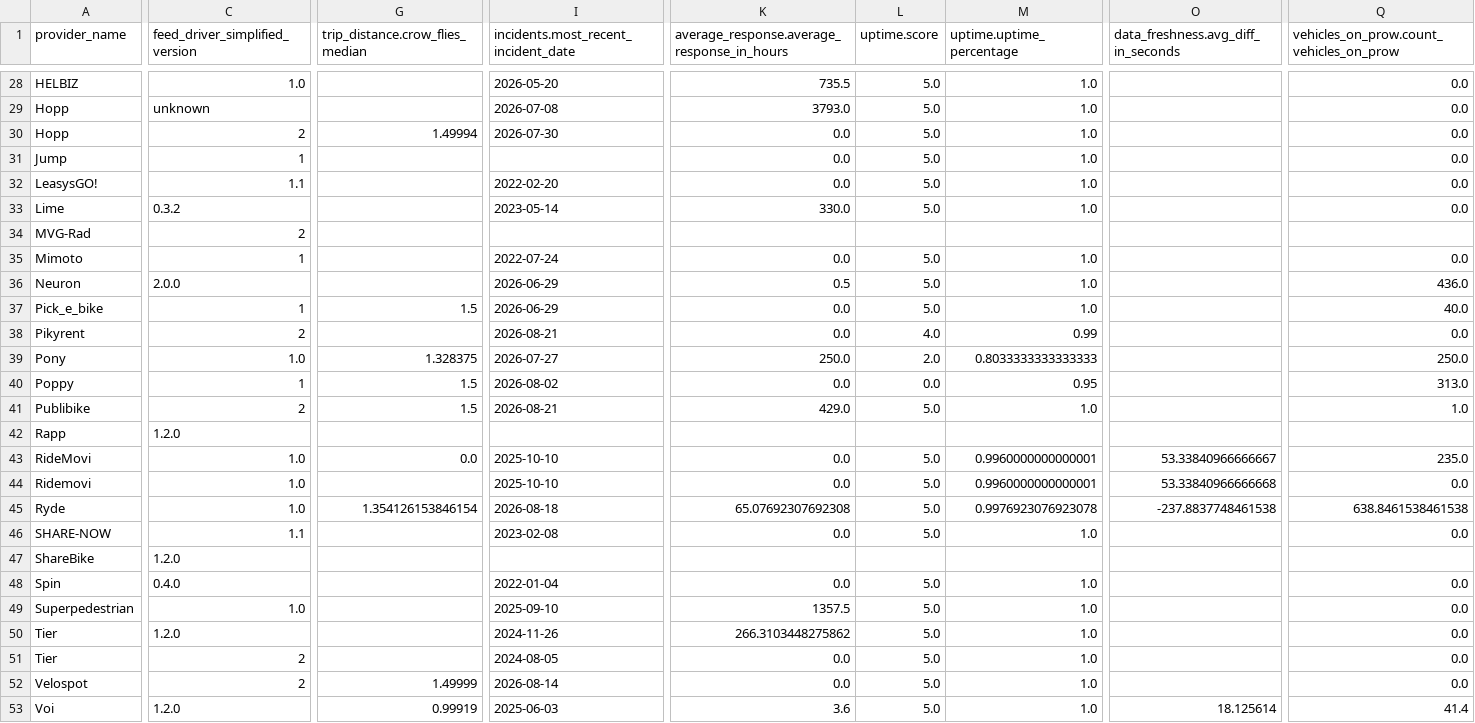
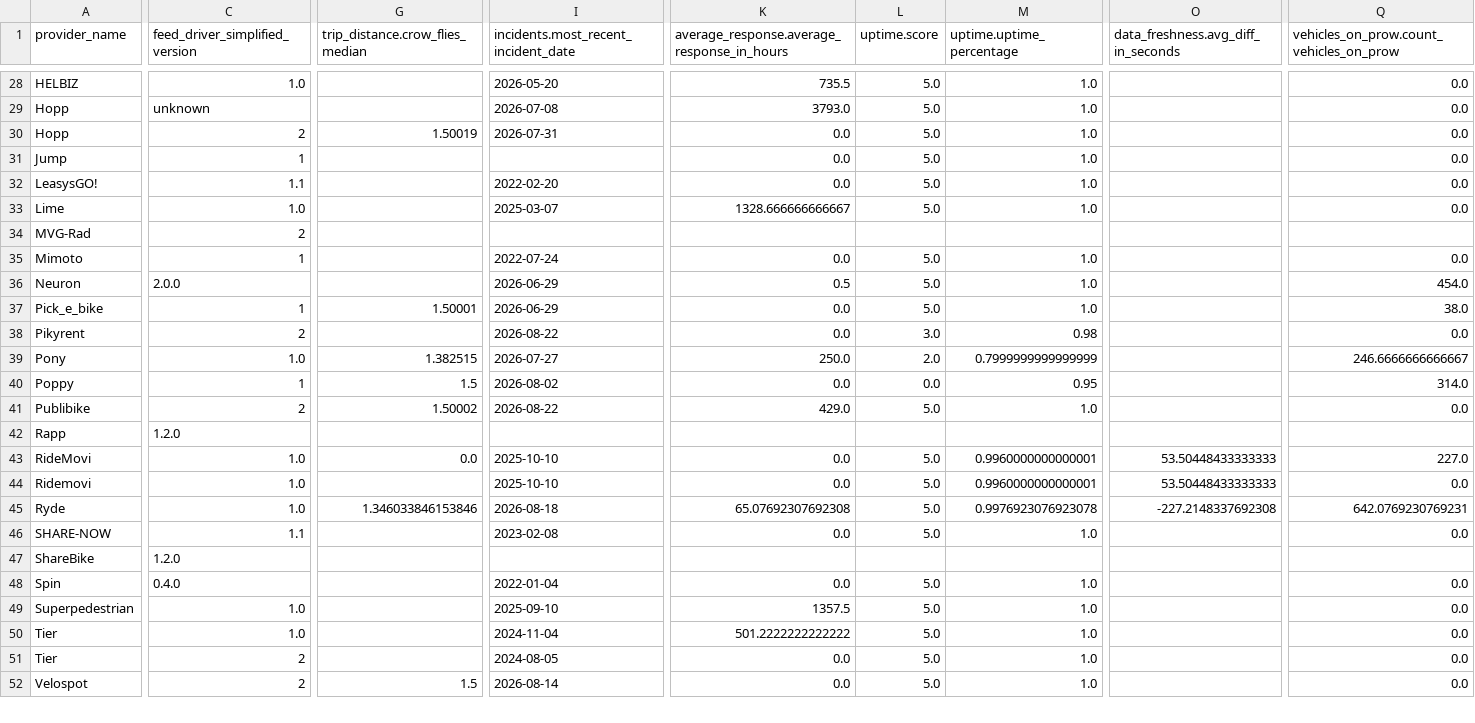
Before and after one commit to vianova-io/sli_feeds, a CSV file: sli_scores.csv, drawn as a sheet; only a part is shown, gaps mark what is left out; removed rows and columns are numbered as before the commit, all else as after; rows hold the shown columns only; the diff covers the shown part only; the diff names each change by its address in the sheet, - before the commit and + after, or states it on an @@ line.

Commit message:
feat: new version of feeds SLI

```diff
--- a/sli_scores.csv
+++ b/sli_scores.csv
-G30 (trip_distance.crow_flies_median): 1.49994
+G30 (trip_distance.crow_flies_median): 1.50019
-I30: 2026-07-30
+I30: 2026-07-31
-C33 (feed_driver_simplified_version): 0.3.2
+C33 (feed_driver_simplified_version): 1.0
-I33: 2023-05-14
+I33: 2025-03-07
-K33: 330.0
+K33: 1328.666666666667
-Q36: 436.0
+Q36: 454.0
-G37 (trip_distance.crow_flies_median): 1.5
+G37 (trip_distance.crow_flies_median): 1.50001
-Q37: 40.0
+Q37: 38.0
-I38: 2026-08-21
+I38: 2026-08-22
-L38 (uptime.score): 4.0
+L38 (uptime.score): 3.0
-M38 (uptime.uptime_percentage): 0.99
+M38 (uptime.uptime_percentage): 0.98
-G39 (trip_distance.crow_flies_median): 1.328375
+G39 (trip_distance.crow_flies_median): 1.382515
-M39 (uptime.uptime_percentage): 0.8033333333333333
+M39 (uptime.uptime_percentage): 0.7999999999999999
-Q39: 250.0
+Q39: 246.6666666666667
-Q40: 313.0
+Q40: 314.0
-G41 (trip_distance.crow_flies_median): 1.5
+G41 (trip_distance.crow_flies_median): 1.50002
-I41: 2026-08-21
+I41: 2026-08-22
-Q41: 1.0
+Q41: 0.0
-O43: 53.33840966666667
+O43: 53.50448433333333
-Q43: 235.0
+Q43: 227.0
-O44: 53.33840966666668
+O44: 53.50448433333333
-G45 (trip_distance.crow_flies_median): 1.354126153846154
+G45 (trip_distance.crow_flies_median): 1.346033846153846
-O45: -237.8837748461538
+O45: -227.2148337692308
-Q45: 638.8461538461538
+Q45: 642.0769230769231
-C50 (feed_driver_simplified_version): 1.2.0
+C50 (feed_driver_simplified_version): 1.0
-I50: 2024-11-26
+I50: 2024-11-04
-K50: 266.3103448275862
+K50: 501.2222222222222
-G52 (trip_distance.crow_flies_median): 1.49999
+G52 (trip_distance.crow_flies_median): 1.5
-row 53: Voi | 1.2.0 | 0.99919 | 2025-06-03 | 3.6 | 5.0 | 1.0 | 18.125614 | 41.4
```
Also changed, not shown: 4 added rows, 3 removed rows and 55 edited cells elsewhere in this file, 1 other file.
